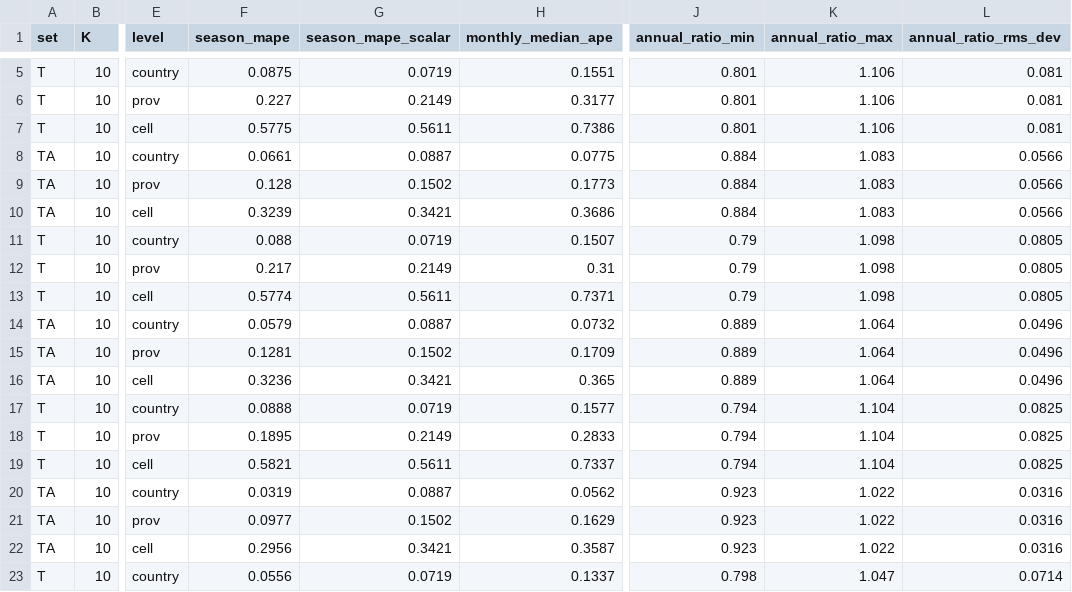
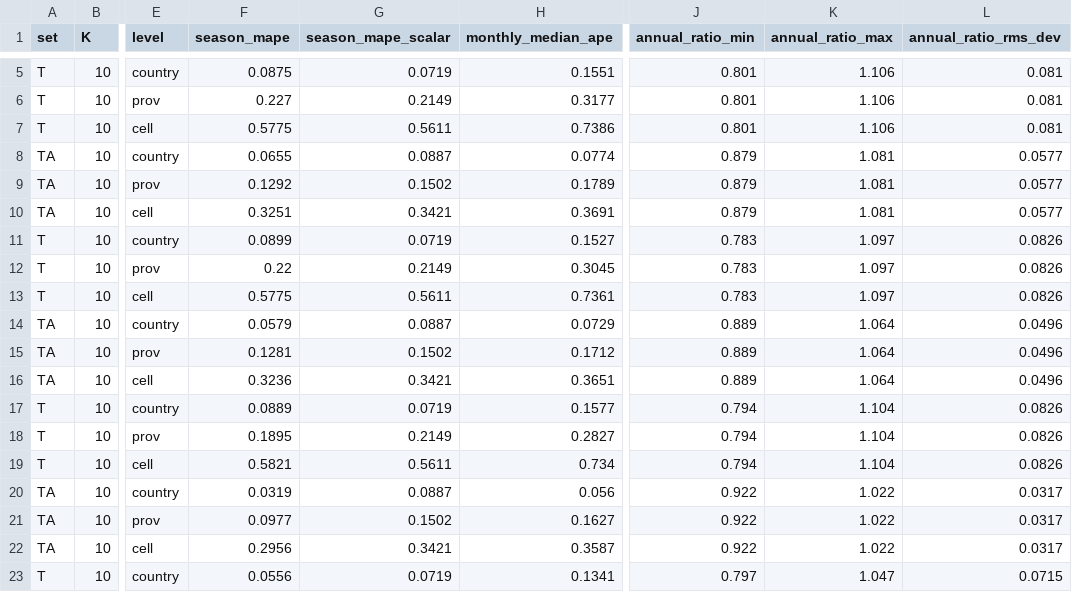
Before and after one commit to germankovacevic-lab/geofuego-harmonization, a CSV file: data/validation/loyo_summary_ablation.csv, drawn as a sheet; only a part is shown, gaps mark what is left out; the diff covers the shown part only; the diff names each change by its address in the sheet, - before the commit and + after, or states it on an @@ line.

```diff
--- a/data/validation/loyo_summary_ablation.csv
+++ b/data/validation/loyo_summary_ablation.csv
-F8 (season_mape): 0.0661
+F8 (season_mape): 0.0655
-H8 (monthly_median_ape): 0.0775
+H8 (monthly_median_ape): 0.0774
-J8:J10 (annual_ratio_min): 0.884
+J8:J10 (annual_ratio_min): 0.879
-K8:K10 (annual_ratio_max): 1.083
+K8:K10 (annual_ratio_max): 1.081
-L8:L10 (annual_ratio_rms_dev): 0.0566
+L8:L10 (annual_ratio_rms_dev): 0.0577
-F9 (season_mape): 0.128
+F9 (season_mape): 0.1292
-H9 (monthly_median_ape): 0.1773
+H9 (monthly_median_ape): 0.1789
-F10 (season_mape): 0.3239
+F10 (season_mape): 0.3251
-H10 (monthly_median_ape): 0.3686
+H10 (monthly_median_ape): 0.3691
-F11 (season_mape): 0.088
+F11 (season_mape): 0.0899
-H11 (monthly_median_ape): 0.1507
+H11 (monthly_median_ape): 0.1527
-J11:J13 (annual_ratio_min): 0.79
+J11:J13 (annual_ratio_min): 0.783
-K11:K13 (annual_ratio_max): 1.098
+K11:K13 (annual_ratio_max): 1.097
-L11:L13 (annual_ratio_rms_dev): 0.0805
+L11:L13 (annual_ratio_rms_dev): 0.0826
-F12 (season_mape): 0.217
+F12 (season_mape): 0.22
-H12 (monthly_median_ape): 0.31
+H12 (monthly_median_ape): 0.3045
-F13 (season_mape): 0.5774
+F13 (season_mape): 0.5775
-H13 (monthly_median_ape): 0.7371
+H13 (monthly_median_ape): 0.7361
-H14 (monthly_median_ape): 0.0732
+H14 (monthly_median_ape): 0.0729
-H15 (monthly_median_ape): 0.1709
+H15 (monthly_median_ape): 0.1712
-H16 (monthly_median_ape): 0.365
+H16 (monthly_median_ape): 0.3651
-F17 (season_mape): 0.0888
+F17 (season_mape): 0.0889
-L17:L19 (annual_ratio_rms_dev): 0.0825
+L17:L19 (annual_ratio_rms_dev): 0.0826
-H18 (monthly_median_ape): 0.2833
+H18 (monthly_median_ape): 0.2827
-H19 (monthly_median_ape): 0.7337
+H19 (monthly_median_ape): 0.734
-H20 (monthly_median_ape): 0.0562
+H20 (monthly_median_ape): 0.056
-J20:J22 (annual_ratio_min): 0.923
+J20:J22 (annual_ratio_min): 0.922
-L20:L22 (annual_ratio_rms_dev): 0.0316
+L20:L22 (annual_ratio_rms_dev): 0.0317
-H21 (monthly_median_ape): 0.1629
+H21 (monthly_median_ape): 0.1627
-H23 (monthly_median_ape): 0.1337
+H23 (monthly_median_ape): 0.1341
-J23 (annual_ratio_min): 0.798
+J23 (annual_ratio_min): 0.797
-L23 (annual_ratio_rms_dev): 0.0714
+L23 (annual_ratio_rms_dev): 0.0715
```
Also changed, not shown: 5 edited cells elsewhere in this file, data/validation/aoi_error_curve.csv, data/validation/loyo_by_province.csv, 21 other files.
